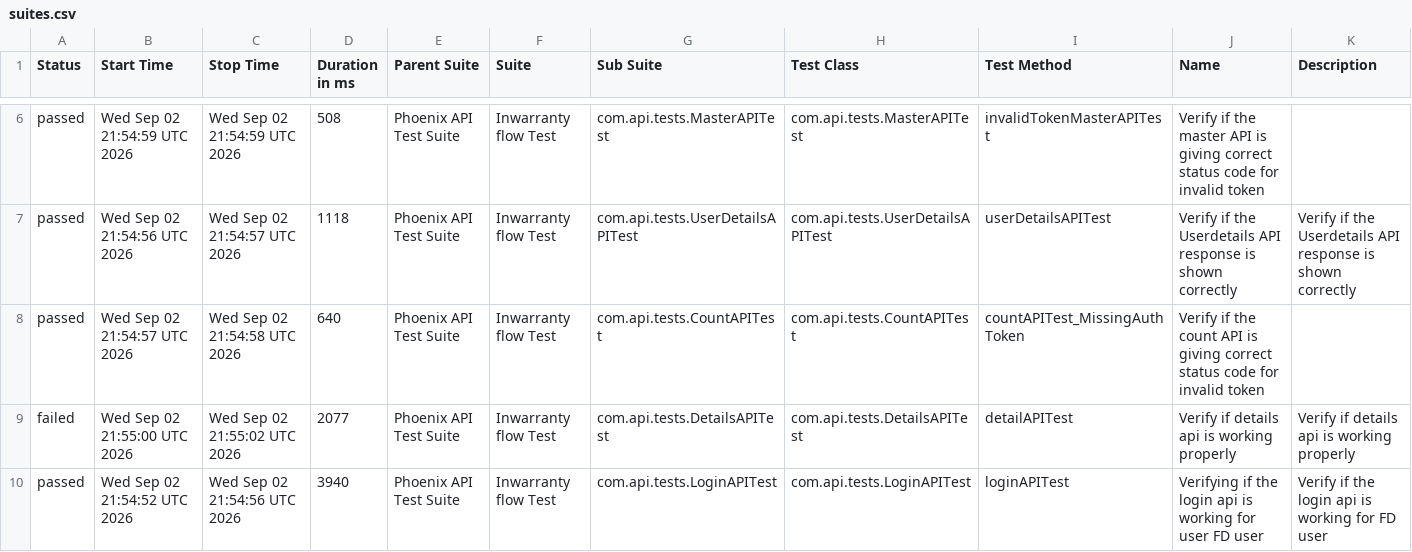
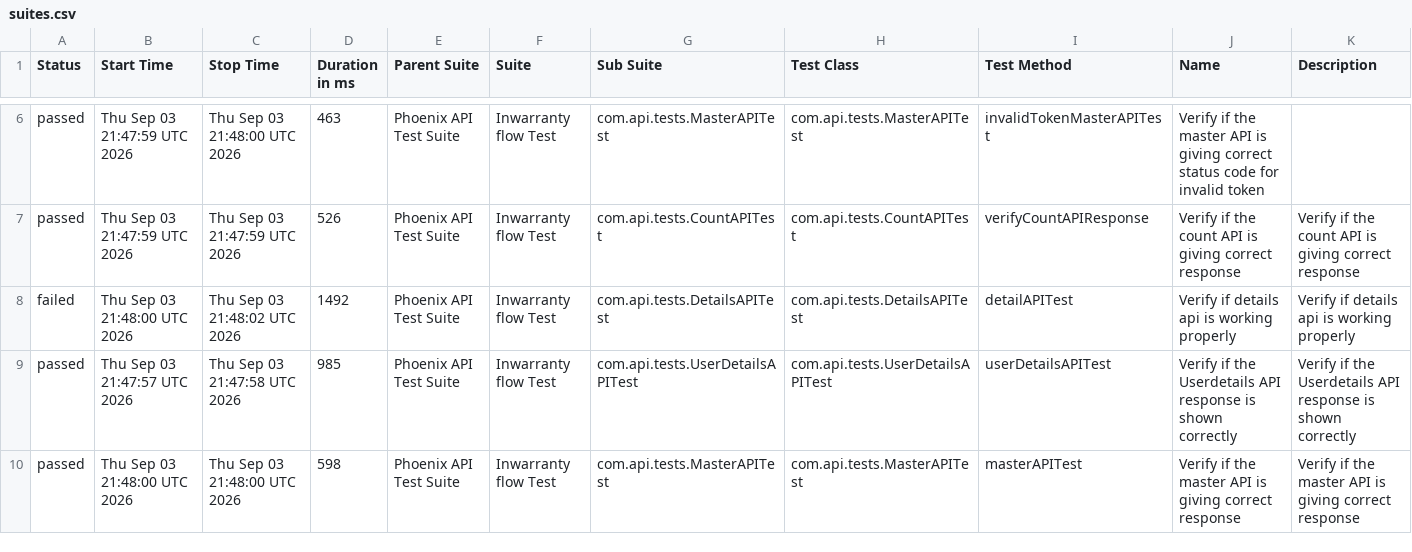
Before and after one commit to srinivaskinik/AutomationFramework-Phoenix-RestAssured, a CSV file: data/suites.csv, drawn as a sheet; only a part is shown, gaps mark what is left out; the diff covers the shown part only.

```diff
--- a/data/suites.csv
+++ b/data/suites.csv
@@ -6,5 +6,5 @@
-"passed","Wed Sep 02 21:54:59 UTC 2026","Wed Sep 02 21:54:59 UTC 2026","508","Phoenix API Test Suite","Inwarranty flow Test","com.api.tests.MasterAPITest","com.api.tests.MasterAPITest","invalidTokenMasterAPITest","Verify if the master API is giving correct status code for invalid token",""
-"passed","Wed Sep 02 21:54:56 UTC 2026","Wed Sep 02 21:54:57 UTC 2026","1118","Phoenix API Test Suite","Inwarranty flow Test","com.api.tests.UserDetailsAPITest","com.api.tests.UserDetailsAPITest","userDetailsAPITest","Verify if the Userdetails API response is shown correctly","Verify if the Userdetails API response is shown correctly"
-"passed","Wed Sep 02 21:54:57 UTC 2026","Wed Sep 02 21:54:58 UTC 2026","640","Phoenix API Test Suite","Inwarranty flow Test","com.api.tests.CountAPITest","com.api.tests.CountAPITest","countAPITest_MissingAuthToken","Verify if the count API is giving correct status code for invalid token",""
-"failed","Wed Sep 02 21:55:00 UTC 2026","Wed Sep 02 21:55:02 UTC 2026","2077","Phoenix API Test Suite","Inwarranty flow Test","com.api.tests.DetailsAPITest","com.api.tests.DetailsAPITest","detailAPITest","Verify if details api is working properly","Verify if details api is working properly"
-"passed","Wed Sep 02 21:54:52 UTC 2026","Wed Sep 02 21:54:56 UTC 2026","3940","Phoenix API Test Suite","Inwarranty flow Test","com.api.tests.LoginAPITest","com.api.tests.LoginAPITest","loginAPITest","Verifying if the login api is working for user FD user","Verify if the login api is working for FD user"
+"passed","Thu Sep 03 21:47:59 UTC 2026","Thu Sep 03 21:48:00 UTC 2026","463","Phoenix API Test Suite","Inwarranty flow Test","com.api.tests.MasterAPITest","com.api.tests.MasterAPITest","invalidTokenMasterAPITest","Verify if the master API is giving correct status code for invalid token",""
+"passed","Thu Sep 03 21:47:59 UTC 2026","Thu Sep 03 21:47:59 UTC 2026","526","Phoenix API Test Suite","Inwarranty flow Test","com.api.tests.CountAPITest","com.api.tests.CountAPITest","verifyCountAPIResponse","Verify if the count API is giving correct response","Verify if the count API is giving correct response"
+"failed","Thu Sep 03 21:48:00 UTC 2026","Thu Sep 03 21:48:02 UTC 2026","1492","Phoenix API Test Suite","Inwarranty flow Test","com.api.tests.DetailsAPITest","com.api.tests.DetailsAPITest","detailAPITest","Verify if details api is working properly","Verify if details api is working properly"
+"passed","Thu Sep 03 21:47:57 UTC 2026","Thu Sep 03 21:47:58 UTC 2026","985","Phoenix API Test Suite","Inwarranty flow Test","com.api.tests.UserDetailsAPITest","com.api.tests.UserDetailsAPITest","userDetailsAPITest","Verify if the Userdetails API response is shown correctly","Verify if the Userdetails API response is shown correctly"
+"passed","Thu Sep 03 21:48:00 UTC 2026","Thu Sep 03 21:48:00 UTC 2026","598","Phoenix API Test Suite","Inwarranty flow Test","com.api.tests.MasterAPITest","com.api.tests.MasterAPITest","masterAPITest","Verify if the master API is giving correct response","Verify if the master API is giving correct response"
```
Also changed, not shown: 32 edited cells elsewhere in this file, data/behaviors.csv, 58 other files.
